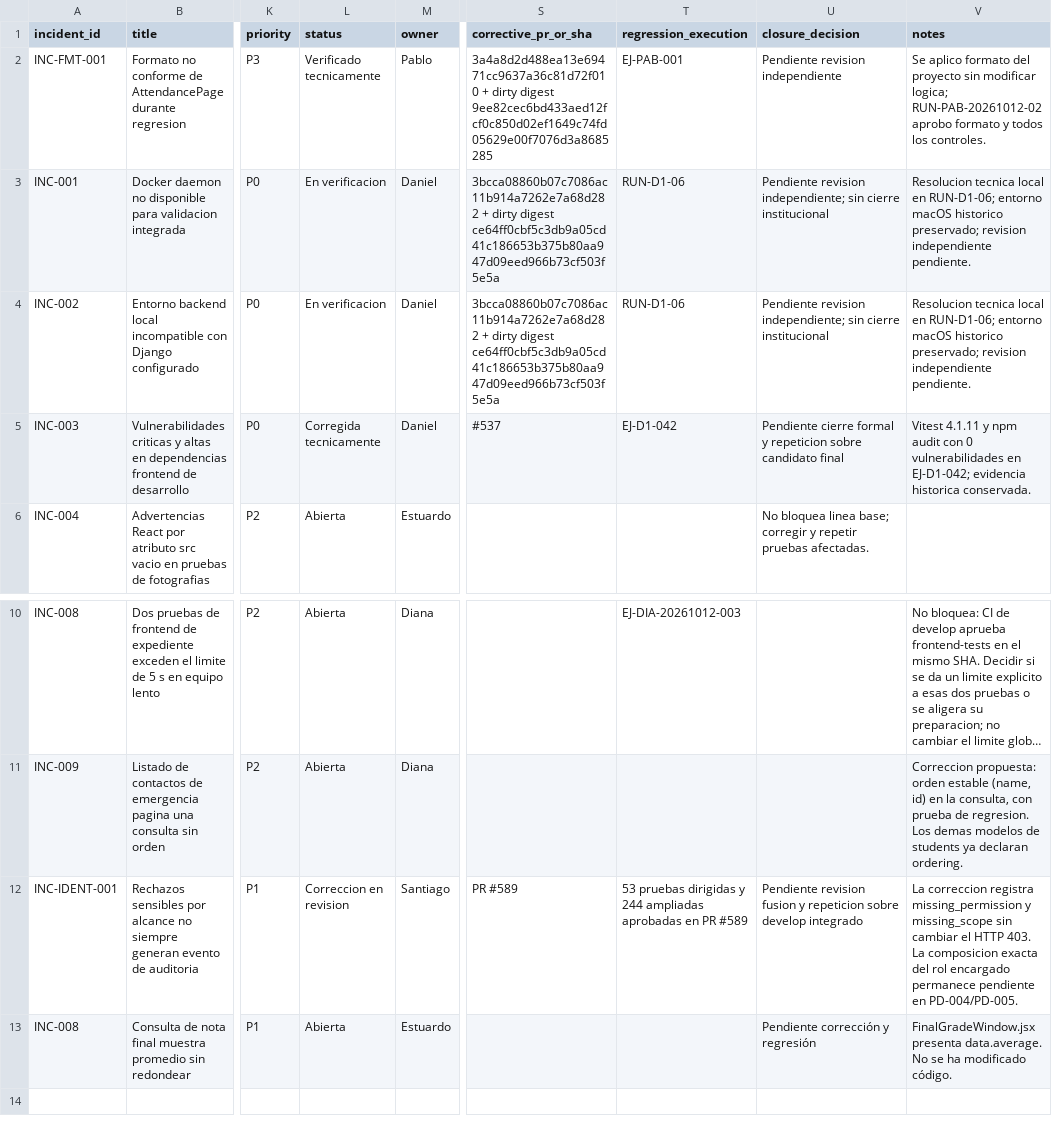
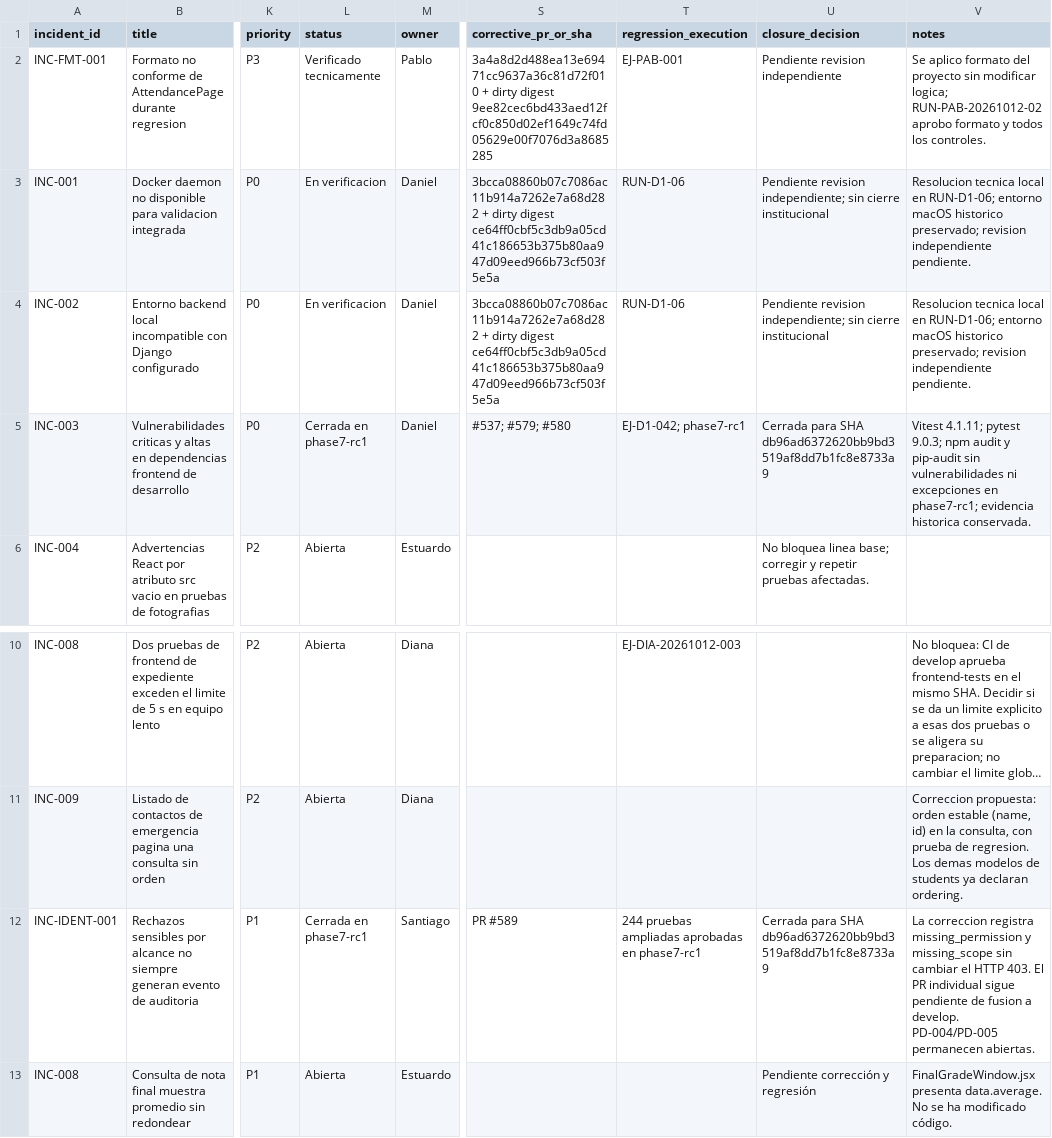
Before and after one commit to siga-inebi/siga-inebi, a CSV file: docs/quality/fase-7/incidencias.csv, drawn as a sheet; only a part is shown, gaps mark what is left out; long unchanged cells end in …; the diff names each change by its address in the sheet, - before the commit and + after, or states it on an @@ line.

Commit message:
docs(security): finalize phase7 rc1 evidence

```diff
--- a/docs/quality/fase-7/incidencias.csv
+++ b/docs/quality/fase-7/incidencias.csv
-L5 (status): Corregida tecnicamente
+L5 (status): Cerrada en phase7-rc1
-S5 (corrective_pr_or_sha): #537
+S5 (corrective_pr_or_sha): #537; #579; #580
-T5 (regression_execution): EJ-D1-042
+T5 (regression_execution): EJ-D1-042; phase7-rc1
-U5 (closure_decision): Pendiente cierre formal y repeticion sobre candidato final
+U5 (closure_decision): Cerrada para SHA db96ad6372620bb9bd3519af8dd7b1fc8e8733a9
-V5 (notes): Vitest 4.1.11 y npm audit con 0 vulnerabilidades en EJ-D1-042; evidencia historica…
+V5 (notes): Vitest 4.1.11; pytest 9.0.3; npm audit y pip-audit sin vulnerabilidades ni excepciones en phase7-rc1; evidencia historica…
-L12 (status): Correccion en revision
+L12 (status): Cerrada en phase7-rc1
-T12 (regression_execution): 53 pruebas dirigidas y 244 ampliadas aprobadas en PR #589
+T12 (regression_execution): 244 pruebas ampliadas aprobadas en phase7-rc1
-U12 (closure_decision): Pendiente revision fusion y repeticion sobre develop integrado
+U12 (closure_decision): Cerrada para SHA db96ad6372620bb9bd3519af8dd7b1fc8e8733a9
-V12 (notes): …HTTP 403. La composicion exacta del rol encargado permanece pendiente en PD-004/PD-005.
+V12 (notes): …HTTP 403. El PR individual sigue pendiente de fusion a develop. PD-004/PD-005 permanecen abiertas.
```
Also changed, not shown: 5 other files.
